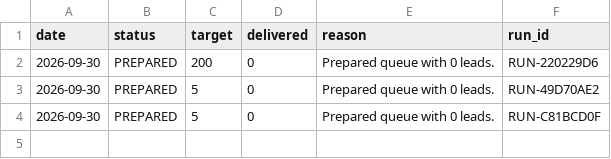
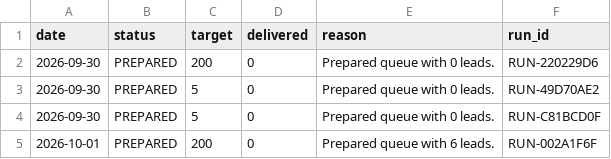
Before and after one commit to ayushdesign4/daily-lead-agent, a CSV file: data/daily_runs.csv, drawn as a sheet.

```diff
--- a/data/daily_runs.csv
+++ b/data/daily_runs.csv
@@ -4 +4,2 @@ date,status,target,delivered,reason,run_id
 2026-09-30,PREPARED,5,0,Prepared queue with 0 leads.,RUN-C81BCD0F
+2026-10-01,PREPARED,200,0,Prepared queue with 6 leads.,RUN-002A1F6F
```
Also changed, not shown: data/used_niches.csv, 3 other files.
